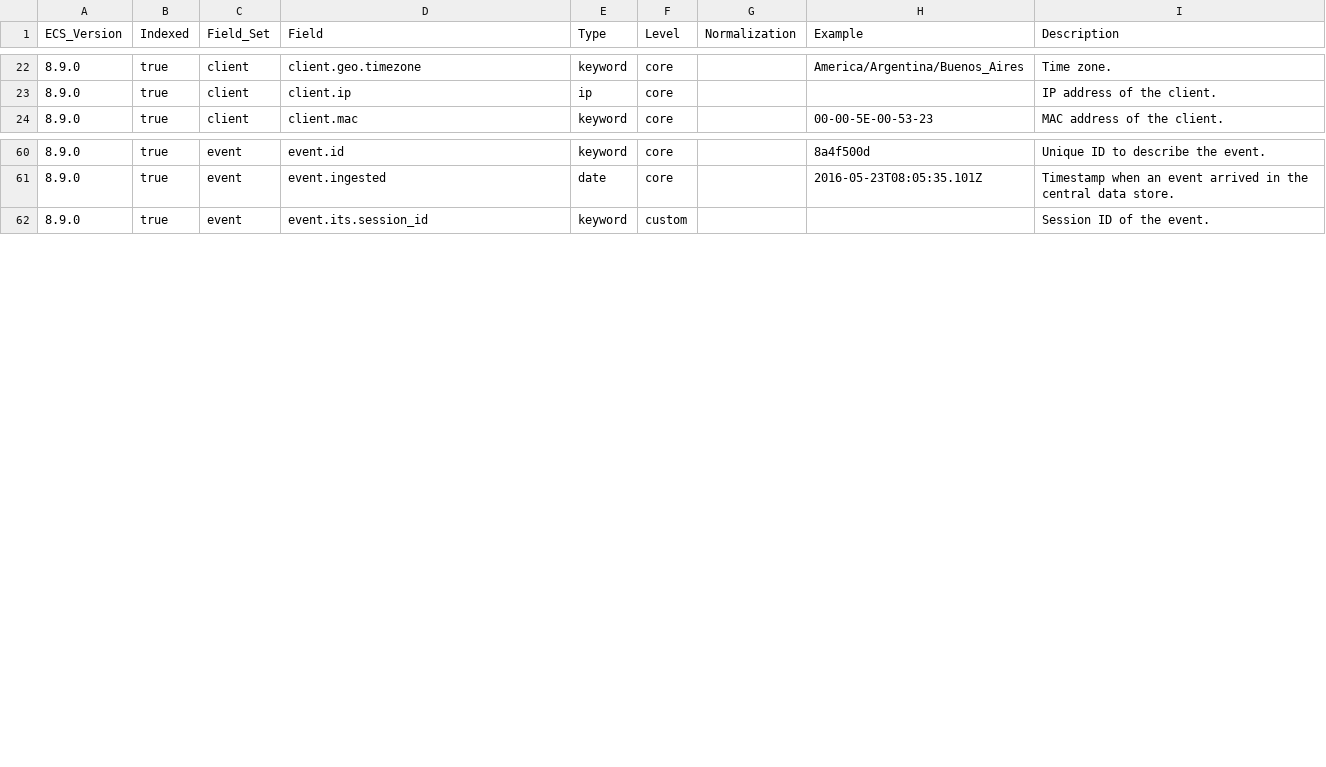
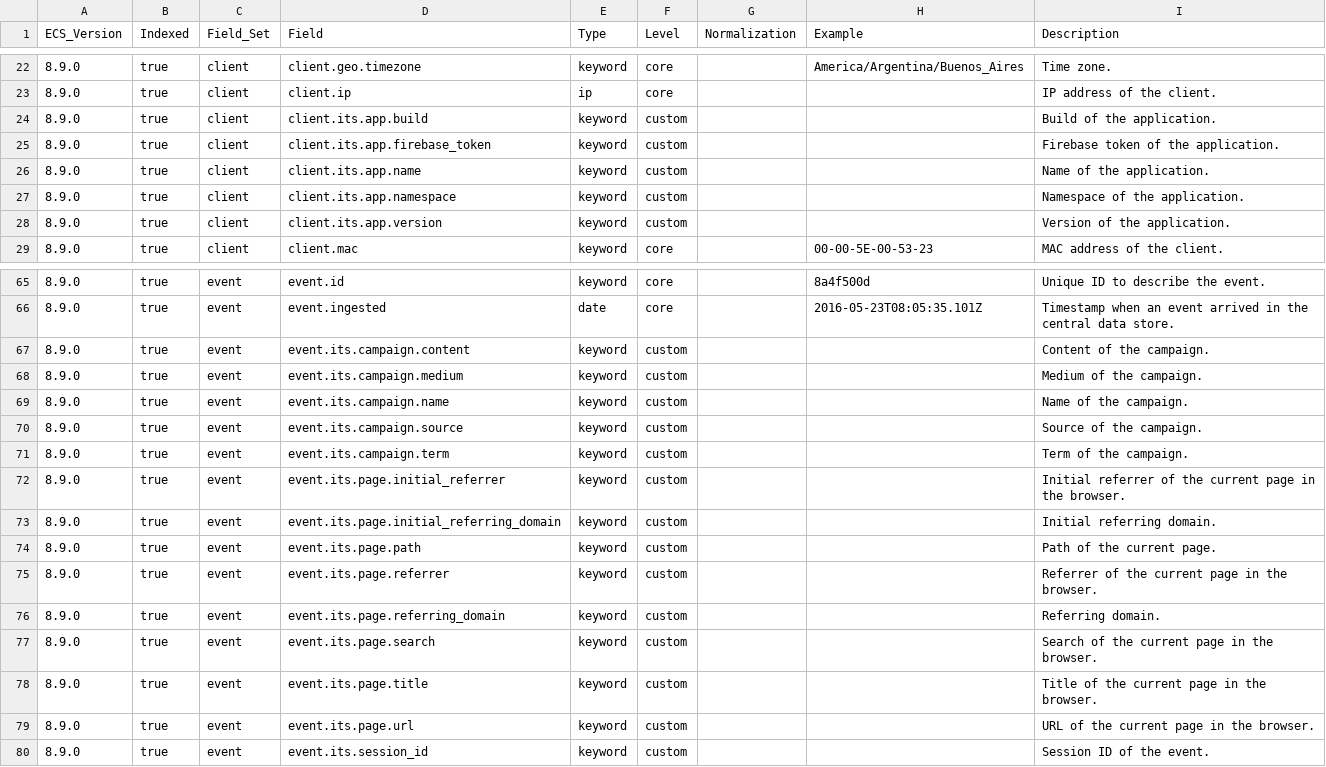
Before and after one commit to itcgosucorp/ITS-ecs, a CSV file: its/index-templates/user-profile/generated/csv/fields.csv, drawn as a sheet; only a part is shown, gaps mark what is left out.

Commit message:
fix: add client.its.app schema and some missing fields

```diff
--- a/its/index-templates/user-profile/generated/csv/fields.csv
+++ b/its/index-templates/user-profile/generated/csv/fields.csv
@@ -23,2 +23,7 @@ ECS_Version,Indexed,Field_Set,Field,Type,Level,Normalization,Example,Description
 8.9.0,true,client,client.ip,ip,core,,,IP address of the client.
+8.9.0,true,client,client.its.app.build,keyword,custom,,,Build of the application.
+8.9.0,true,client,client.its.app.firebase_token,keyword,custom,,,Firebase token of the application.
+8.9.0,true,client,client.its.app.name,keyword,custom,,,Name of the application.
+8.9.0,true,client,client.its.app.namespace,keyword,custom,,,Namespace of the application.
+8.9.0,true,client,client.its.app.version,keyword,custom,,,Version of the application.
 8.9.0,true,client,client.mac,keyword,core,,00-00-5E-00-53-23,MAC address of the client.
@@ -61,2 +66,15 @@ ECS_Version,Indexed,Field_Set,Field,Type,Level,Normalization,Example,Description
 8.9.0,true,event,event.ingested,date,core,,2016-05-23T08:05:35.101Z,Timestamp when an event arrived in the central data store.
+8.9.0,true,event,event.its.campaign.content,keyword,custom,,,Content of the campaign.
+8.9.0,true,event,event.its.campaign.medium,keyword,custom,,,Medium of the campaign.
+8.9.0,true,event,event.its.campaign.name,keyword,custom,,,Name of the campaign.
+8.9.0,true,event,event.its.campaign.source,keyword,custom,,,Source of the campaign.
+8.9.0,true,event,event.its.campaign.term,keyword,custom,,,Term of the campaign.
+8.9.0,true,event,event.its.page.initial_referrer,keyword,custom,,,Initial referrer of the current page in the browser.
+8.9.0,true,event,event.its.page.initial_referring_domain,keyword,custom,,,Initial referring domain.
+8.9.0,true,event,event.its.page.path,keyword,custom,,,Path of the current page.
+8.9.0,true,event,event.its.page.referrer,keyword,custom,,,Referrer of the current page in the browser.
+8.9.0,true,event,event.its.page.referring_domain,keyword,custom,,,Referring domain.
+8.9.0,true,event,event.its.page.search,keyword,custom,,,Search of the current page in the browser.
+8.9.0,true,event,event.its.page.title,keyword,custom,,,Title of the current page in the browser.
+8.9.0,true,event,event.its.page.url,keyword,custom,,,URL of the current page in the browser.
 8.9.0,true,event,event.its.session_id,keyword,custom,,,Session ID of the event.
```
Also changed, not shown: 32 other files.
